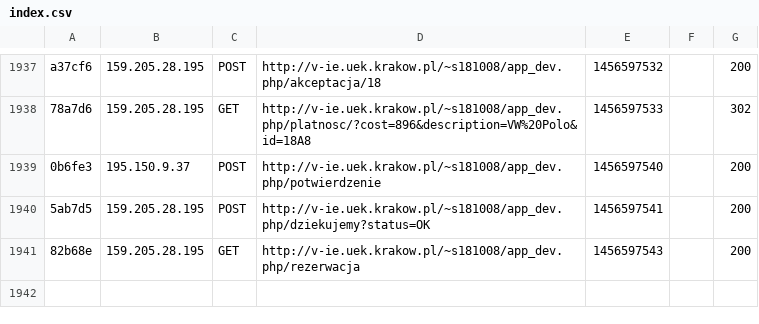
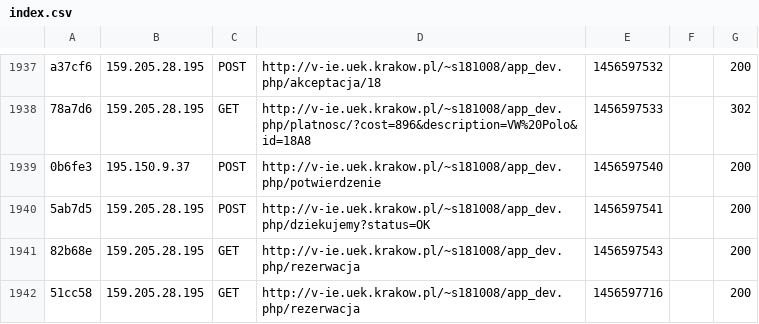
Before and after one commit to MaslowskiP/carrent, a CSV file: app/cache/dev/profiler/index.csv, drawn as a sheet; only a part is shown, gaps mark what is left out; the diff names each change by its address in the sheet, - before the commit and + after, or states it on an @@ line.

```diff
--- a/app/cache/dev/profiler/index.csv
+++ b/app/cache/dev/profiler/index.csv
+row 1942: 51cc58 | 159.205.28.195 | GET | http://v-ie.uek.krakow.pl/~s181008/app_dev.php/rezerwacja | 1456597716 |  | 200
```
Also changed, not shown: 4 other files.
